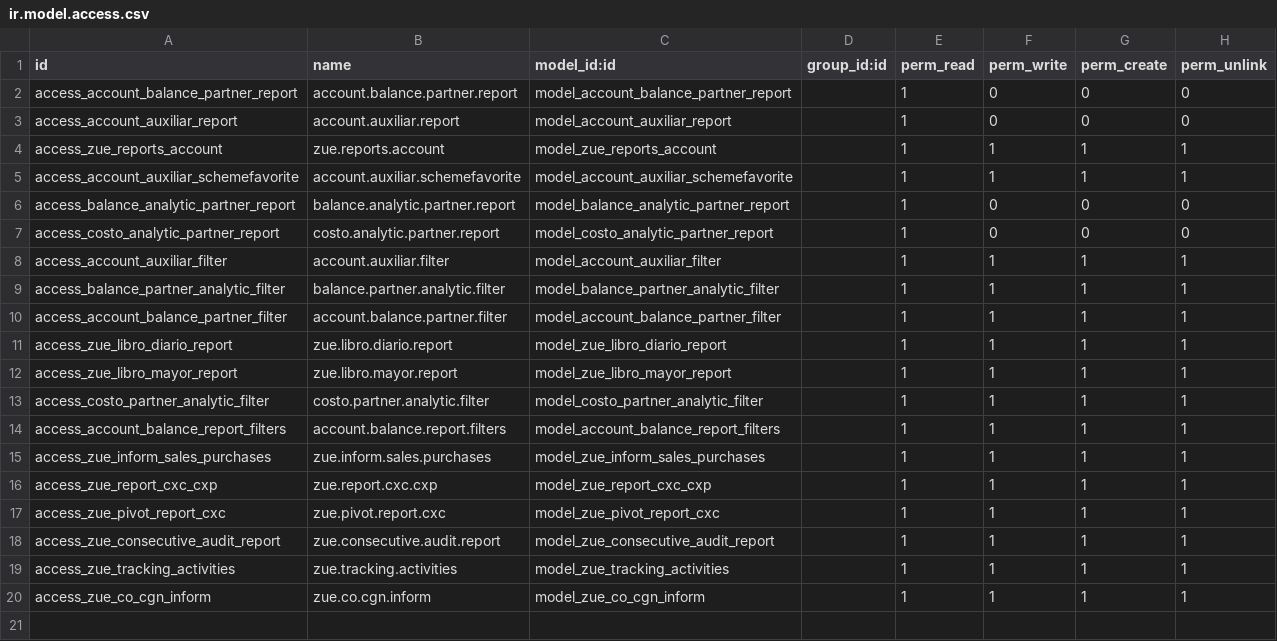
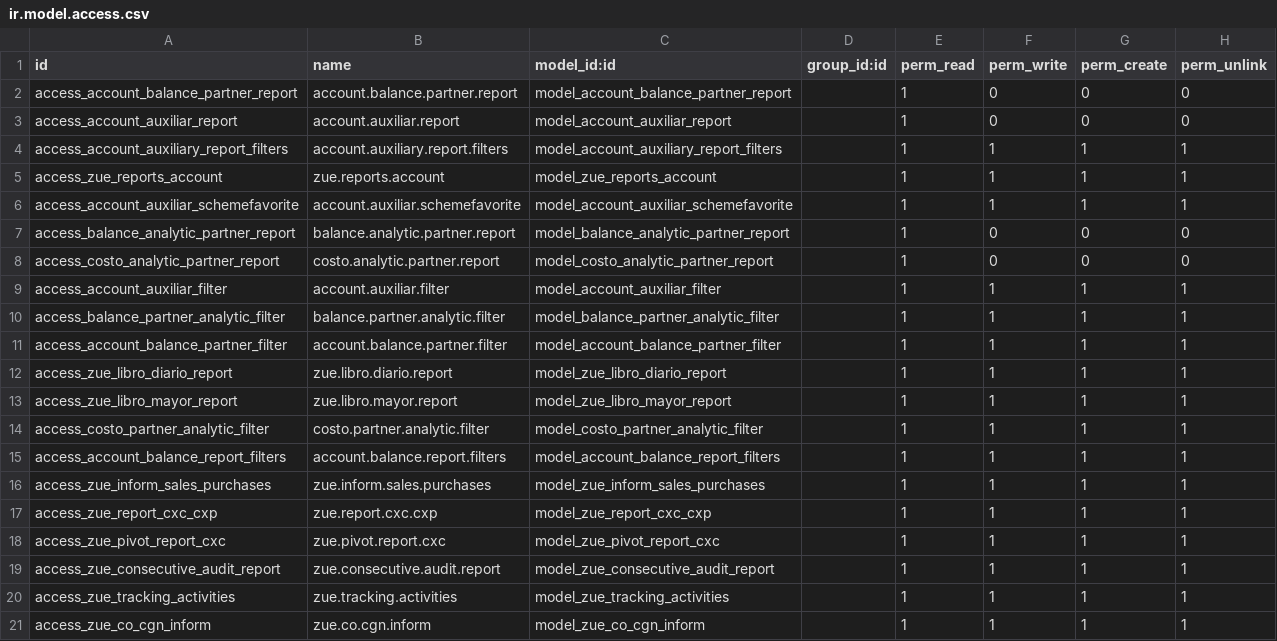
Before and after one commit to proyectoszue/Tkarga, a CSV file: zue_erp_reports_accounting/security/ir.model.access.csv, drawn as a sheet.

Commit message:
Actualización reportes contables.

```diff
--- a/zue_erp_reports_accounting/security/ir.model.access.csv
+++ b/zue_erp_reports_accounting/security/ir.model.access.csv
@@ -3,2 +3,3 @@ access_account_balance_partner_report,account.balance.partner.report,model_accou
 access_account_auxiliar_report,account.auxiliar.report,model_account_auxiliar_report,,1,0,0,0
+access_account_auxiliary_report_filters,account.auxiliary.report.filters,model_account_auxiliary_report_filters,,1,1,1,1
 access_zue_reports_account,zue.reports.account,model_zue_reports_account,,1,1,1,1
```
Also changed, not shown: 12 other files.
